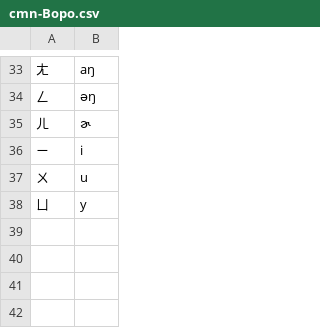
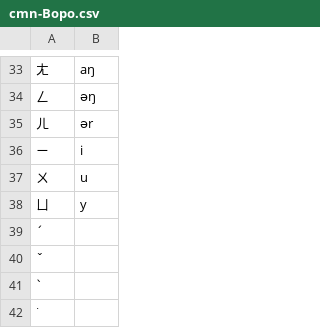
Before and after one commit to WorldHistoricalGazetteer/indexing, a CSV file: developer/epitran-drafts/cmn-Bopo.csv, drawn as a sheet; only a part is shown, gaps mark what is left out; the diff names each change by its address in the sheet, - before the commit and + after, or states it on an @@ line.

```diff
--- a/developer/epitran-drafts/cmn-Bopo.csv
+++ b/developer/epitran-drafts/cmn-Bopo.csv
-B35: ɚ
+B35: ər
+row 39: ˊ
+row 40: ˇ
+row 41: ˋ
+row 42: ˙
```
Also changed, not shown: developer/epitran-drafts/mya-Mymr.csv, developer/epitran-drafts/pan-Guru.csv, 3 other files.
